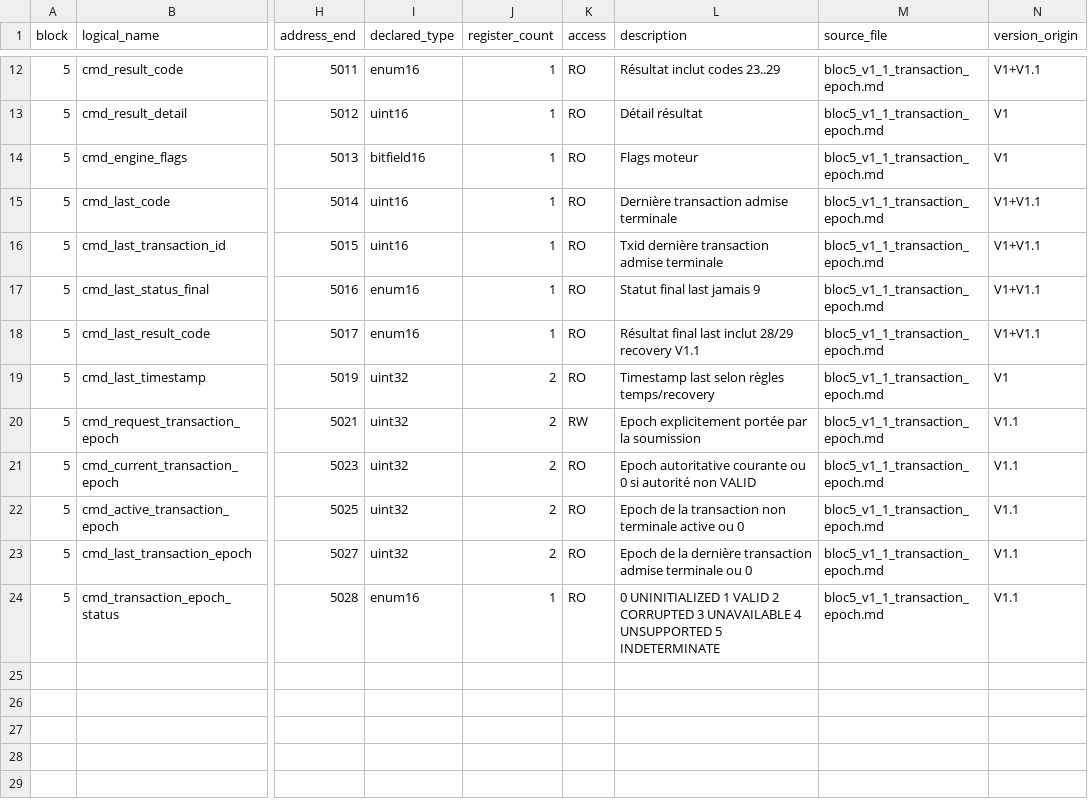
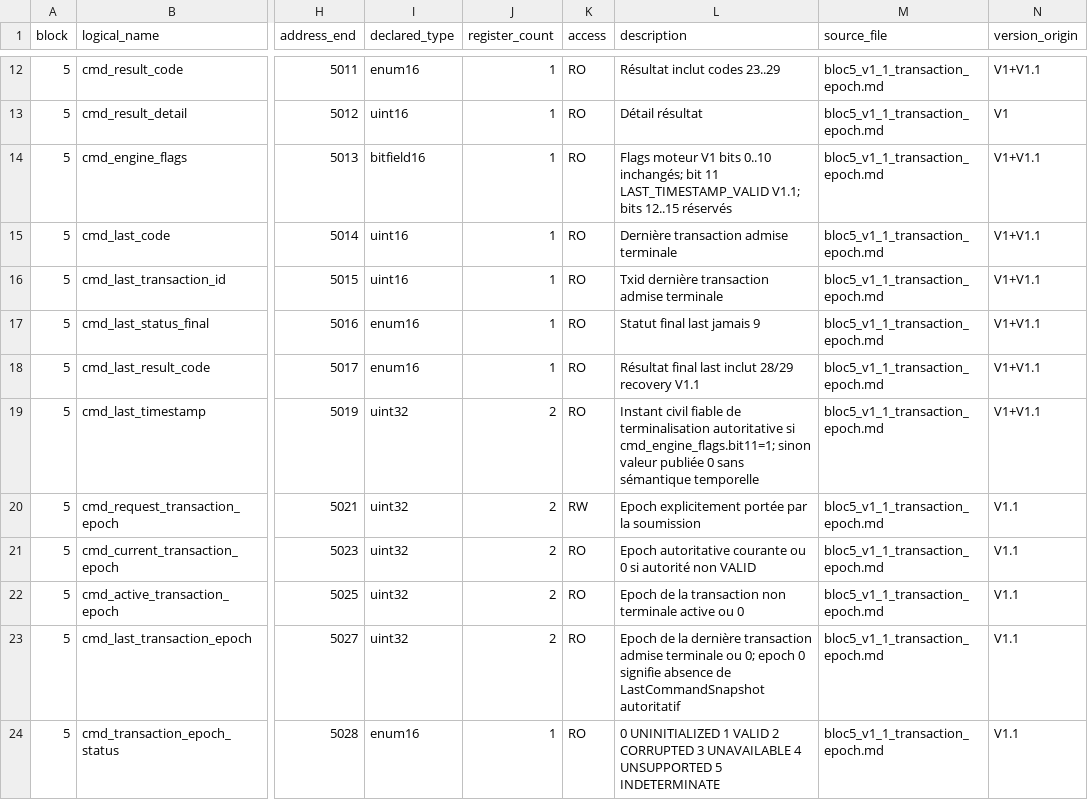
Before and after one commit to loloLR17/MSM_vibe, a CSV file: Modbus RTU/02_Validation/mapping_unifie/V1_1/tr2_mapping_unifie_logique_v1_1.csv, drawn as a sheet; only a part is shown, gaps mark what is left out; the diff names each change by its address in the sheet, - before the commit and + after, or states it on an @@ line.

```diff
--- a/Modbus RTU/02_Validation/mapping_unifie/V1_1/tr2_mapping_unifie_logique_v1_1.csv
+++ b/Modbus RTU/02_Validation/mapping_unifie/V1_1/tr2_mapping_unifie_logique_v1_1.csv
-L14 (description): Flags moteur
+L14 (description): Flags moteur V1 bits 0..10 inchangés; bit 11 LAST_TIMESTAMP_VALID V1.1; bits 12..15 réservés
-N14 (version_origin): V1
+N14 (version_origin): V1+V1.1
-L19 (description): Timestamp last selon règles temps/recovery
+L19 (description): Instant civil fiable de terminalisation autoritative si cmd_engine_flags.bit11=1; sinon valeur publiée 0 sans sémantique temporelle
-N19 (version_origin): V1
+N19 (version_origin): V1+V1.1
-L23 (description): …terminale ou 0
+L23 (description): …terminale ou 0; epoch 0 signifie absence de LastCommandSnapshot autoritatif
```
Also changed, not shown: Modbus RTU/02_Validation/FT_CMD/V1_1_TRANSACTION_01/FT-CMD-V11-TRANSACTION-01_matrice_couverture.csv, 6 other files.
